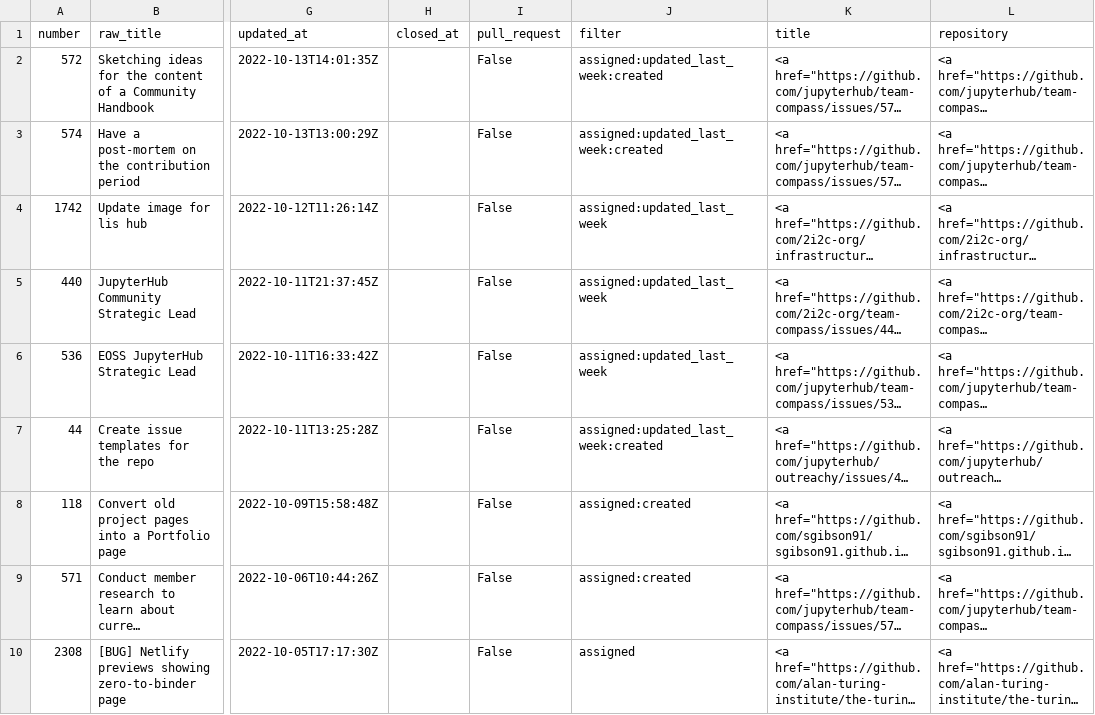
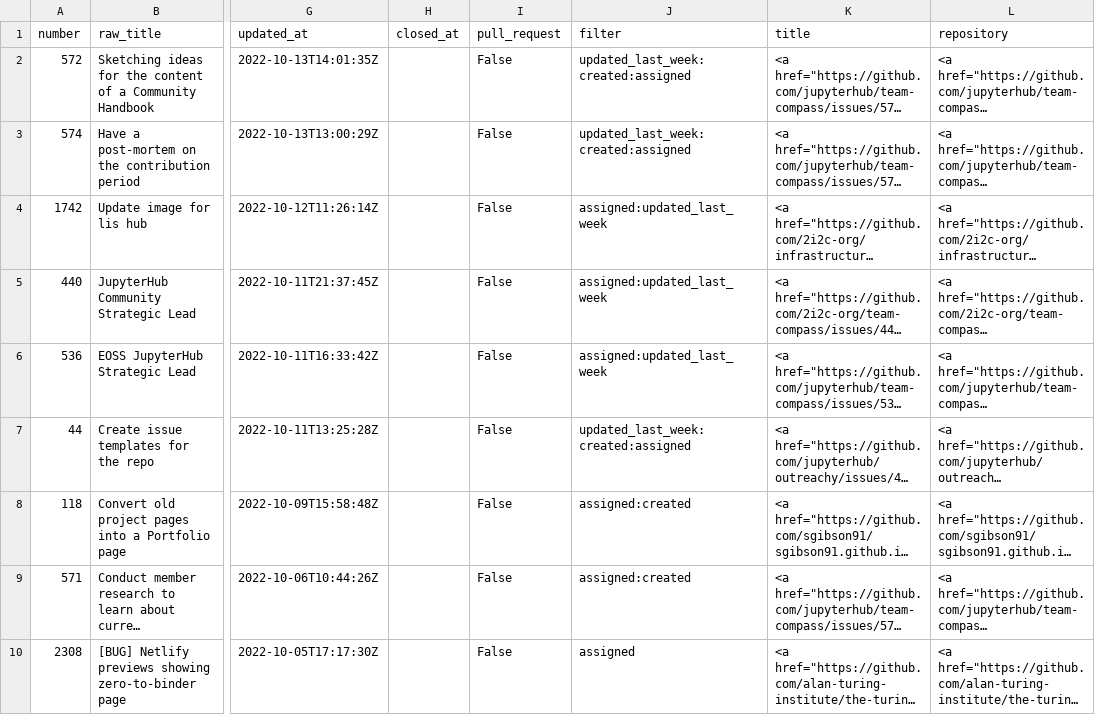
Before and after one commit to sgibson91/github-activity-dashboard, a CSV file: github-activity.csv, drawn as a sheet; only a part is shown, gaps mark what is left out; long unchanged cells end in …; the diff covers the shown part only; the diff names each change by its address in the sheet, - before the commit and + after, or states it on an @@ line.

```diff
--- a/github-activity.csv
+++ b/github-activity.csv
-J2:J3 (filter): assigned:updated_last_week:created
+J2:J3 (filter): updated_last_week:created:assigned
-J7 (filter): assigned:updated_last_week:created
+J7 (filter): updated_last_week:created:assigned
```
Also changed, not shown: 2 added rows, 5 removed rows and 40 edited cells elsewhere in this file.
